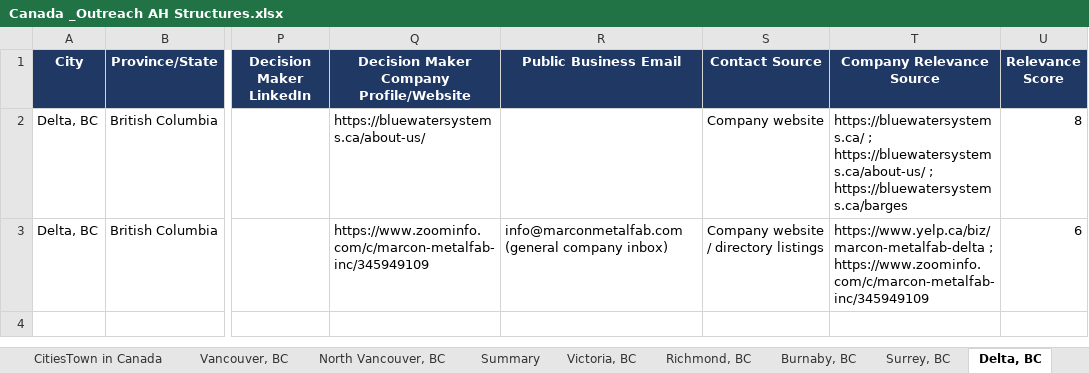
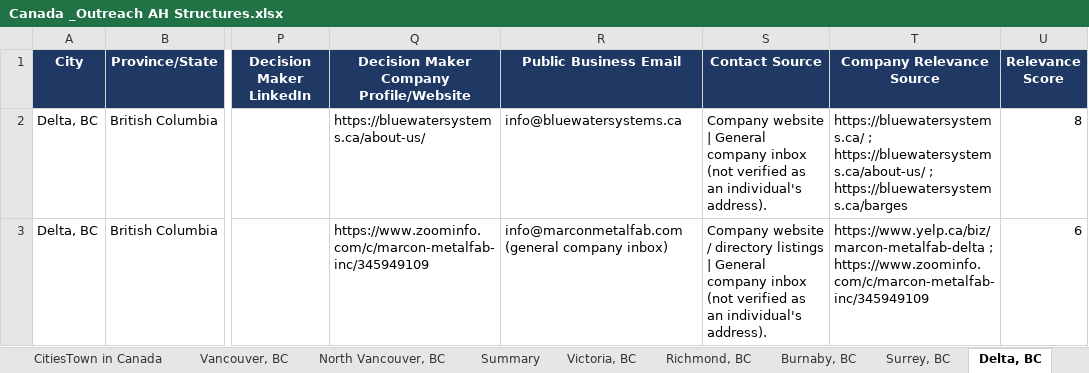
Before and after one commit to mahnooornadeem/AHstructures, an Excel workbook: Canada _Outreach AH Structures.xlsx, sheet Delta, BC, drawn as a sheet; only a part is shown, gaps mark what is left out; values as stored, in another font and other column widths than the file's, no borders; the diff names each change by its address in the sheet, - before the commit and + after, or states it on an @@ line.

```diff
--- a/Canada _Outreach AH Structures.xlsx (sheet Delta, BC)
+++ b/Canada _Outreach AH Structures.xlsx (sheet Delta, BC)
-R2 (Public Business Email): (empty)
+R2 (Public Business Email): info@bluewatersystems.ca
-S2 (Contact Source): Company website
+S2 (Contact Source): Company website | General company inbox (not verified as an individual's address).
-S3 (Contact Source): …directory listings
+S3 (Contact Source): …directory listings | General company inbox (not verified as an individual's address).
```
Also changed, not shown: sheet Vancouver, BC, sheet Nanaimo, BC, sheet North Vancouver, BC, sheet Victoria, BC, sheet Burnaby, BC, sheet New Westminster, BC, 20 more sheets.
